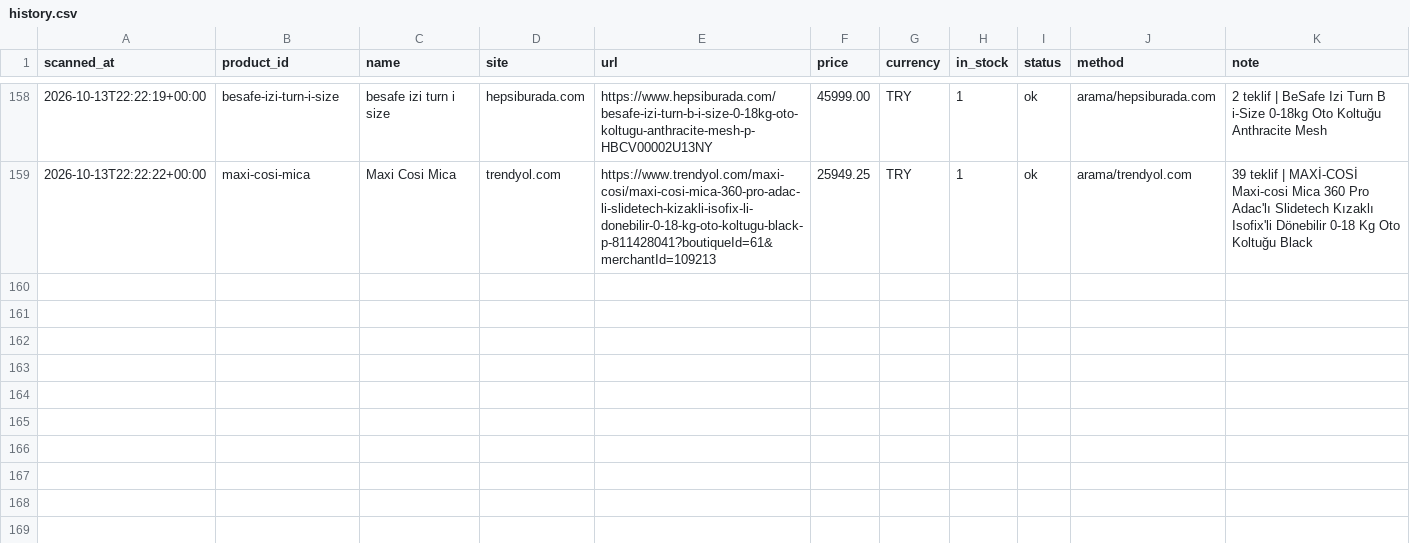
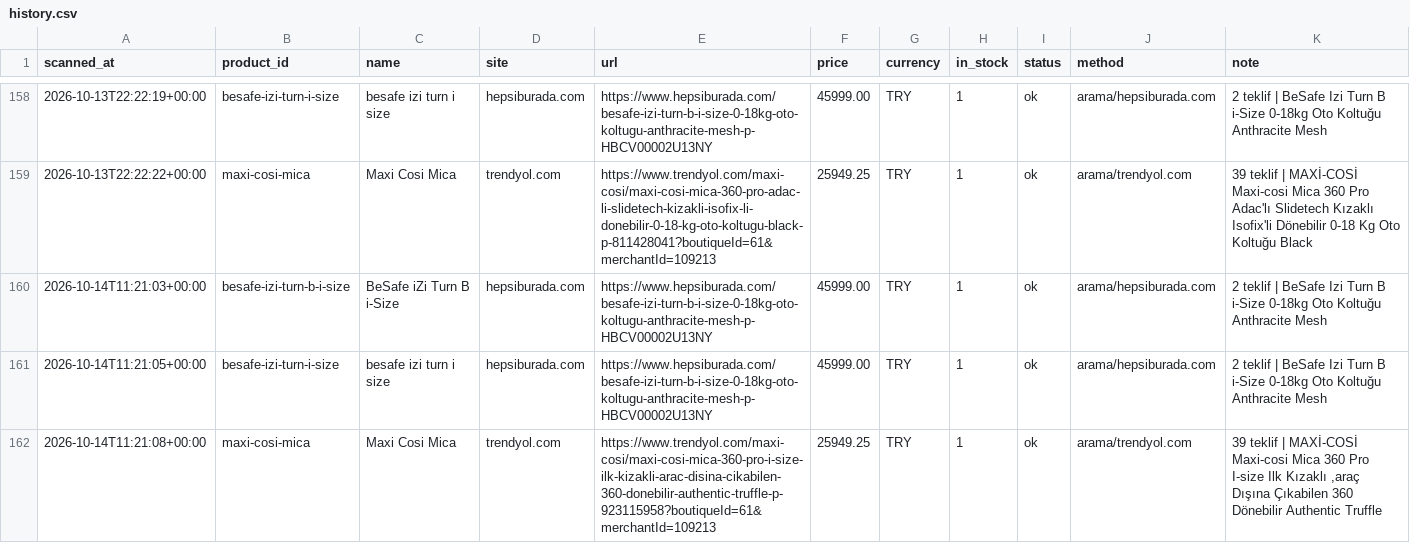
Before and after one commit to kaan2635/fiyat-takip, a CSV file: data/history.csv, drawn as a sheet; only a part is shown, gaps mark what is left out; the diff names each change by its address in the sheet, - before the commit and + after, or states it on an @@ line.

```diff
--- a/data/history.csv
+++ b/data/history.csv
+row 160: 2026-10-14T11:21:03+00:00 | besafe-izi-turn-b-i-size | BeSafe iZi Turn B i-Size | hepsiburada.com | https://www.hepsiburada.com/besafe-izi-turn-b-i-size-0-18kg-oto-koltugu-anthracite-mesh-p-HBCV00002U13NY | 45999.00 | TRY | 1 | ok | arama/hepsiburada.com | 2 teklif | BeSafe Izi Turn B i-Size 0-18kg Oto Koltuğu Anthracite Mesh
+row 161: 2026-10-14T11:21:05+00:00 | besafe-izi-turn-i-size | besafe izi turn i size | hepsiburada.com | https://www.hepsiburada.com/besafe-izi-turn-b-i-size-0-18kg-oto-koltugu-anthracite-mesh-p-HBCV00002U13NY | 45999.00 | TRY | 1 | ok | arama/hepsiburada.com | 2 teklif | BeSafe Izi Turn B i-Size 0-18kg Oto Koltuğu Anthracite Mesh
+row 162: 2026-10-14T11:21:08+00:00 | maxi-cosi-mica | Maxi Cosi Mica | trendyol.com | https://www.trendyol.com/maxi-cosi/maxi-cosi-mica-360-pro-i-size-ilk-kizakli-arac-disina-cikabilen-360-donebilir-authentic-truffle-p-923115958?boutiqueId=61&merchantId=109213 | 25949.25 | TRY | 1 | ok | arama/trendyol.com | 39 teklif | MAXİ-COSİ Maxi-cosi Mica 360 Pro I-size Ilk Kızaklı ,araç Dışına Çıkabilen 360 Dönebilir Authentic Truffle
```
Also changed, not shown: 2 other files.
